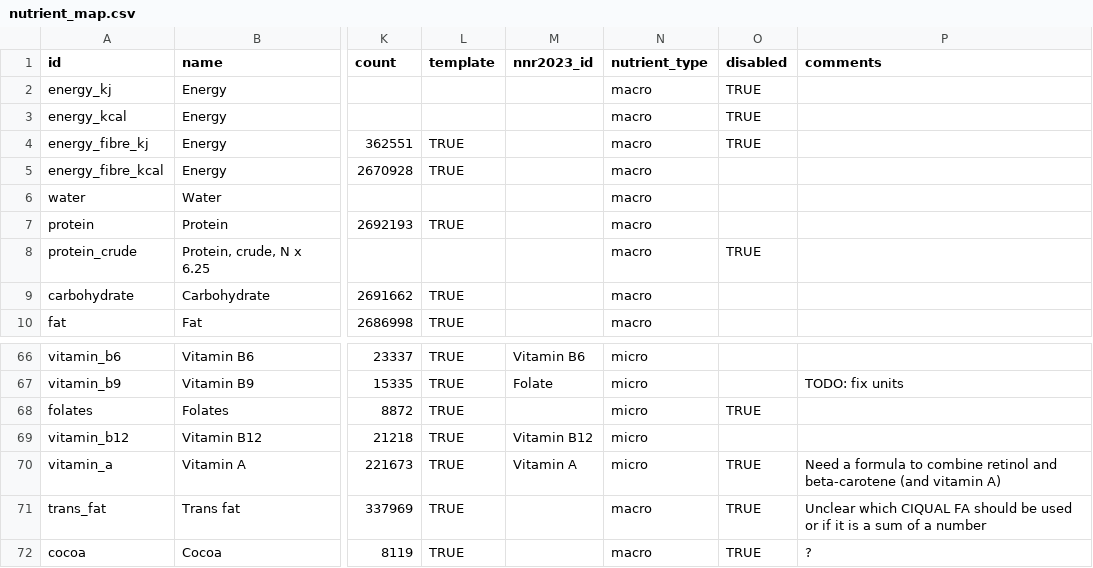
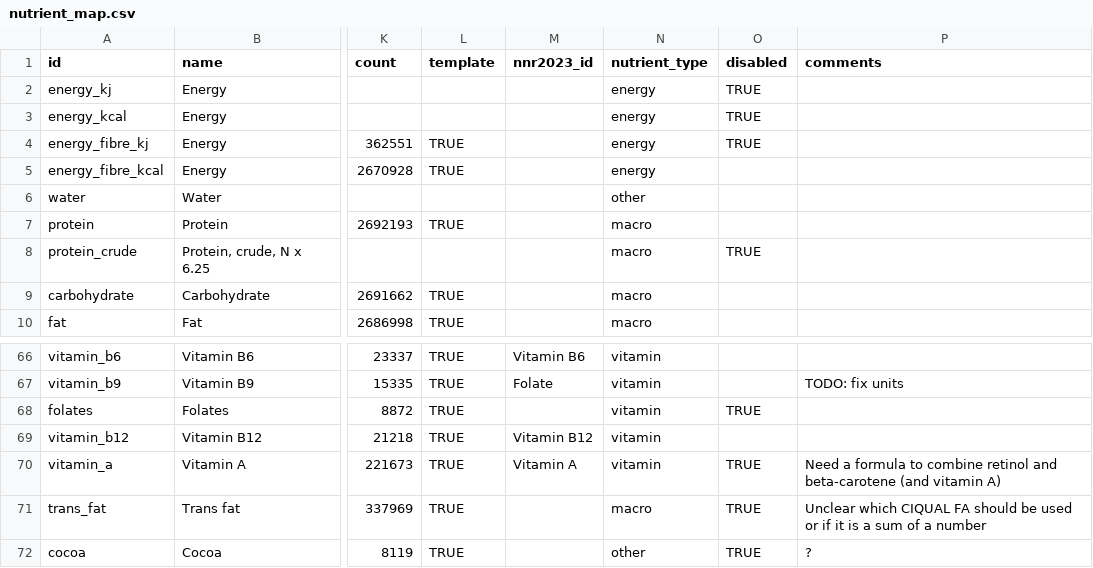
Before and after one commit to albertaillet/diet-optimization, a CSV file: data/nutrient_map.csv, drawn as a sheet; only a part is shown, gaps mark what is left out; the diff covers the shown part only; the diff names each change by its address in the sheet, - before the commit and + after, or states it on an @@ line.

Commit message:
update nutrient_type to have more than just micro and macro

```diff
--- a/data/nutrient_map.csv
+++ b/data/nutrient_map.csv
-N2:N5 (nutrient_type): macro
+N2:N5 (nutrient_type): energy
-N6 (nutrient_type): macro
+N6 (nutrient_type): other
-N66:N70 (nutrient_type): micro
+N66:N70 (nutrient_type): vitamin
-N72 (nutrient_type): macro
+N72 (nutrient_type): other
```
Also changed, not shown: 47 edited cells elsewhere in this file, 1 other file.
